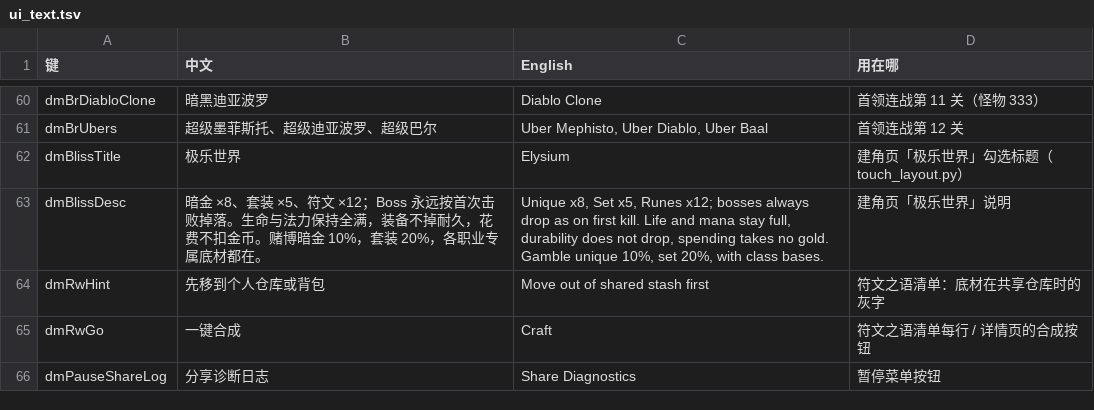
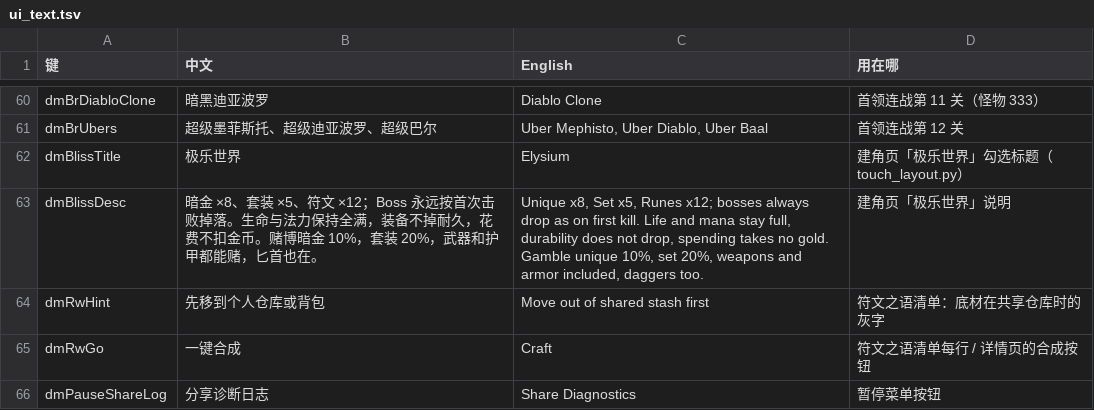
Before and after one commit to XGBCCC/d2r-mobile, a TSV file: dm/i18n/ui_text.tsv, drawn as a sheet; only a part is shown, gaps mark what is left out.

Commit message:
Add omitted weapons and armor to the Elysium gamble shelf
D2R's gamble list has no daggers, dirks, or blades, so keeping every base already on the shelf cannot show them. During an Elysium run, non-quest weapon and armor bases are inserted along with class-specific bases. Quest items and unlisted potions, scrolls, and rings stay off. Outside Elysium the shelf is unchanged.

```diff
--- a/dm/i18n/ui_text.tsv
+++ b/dm/i18n/ui_text.tsv
@@ -62,3 +62,3 @@ dmBrUbers	超级墨菲斯托、超级迪亚波罗、超级巴尔	Uber Mephisto,
 dmBlissTitle	极乐世界	Elysium	建角页「极乐世界」勾选标题（touch_layout.py）
-dmBlissDesc	暗金 ×8、套装 ×5、符文 ×12；Boss 永远按首次击败掉落。生命与法力保持全满，装备不掉耐久，花费不扣金币。赌博暗金 10%，套装 20%，各职业专属底材都在。	Unique x8, Set x5, Runes x12; bosses always drop as on first kill. Life and mana stay full, durability does not drop, spending takes no gold. Gamble unique 10%, set 20%, with class bases.	建角页「极乐世界」说明
+dmBlissDesc	暗金 ×8、套装 ×5、符文 ×12；Boss 永远按首次击败掉落。生命与法力保持全满，装备不掉耐久，花费不扣金币。赌博暗金 10%，套装 20%，武器和护甲都能赌，匕首也在。	Unique x8, Set x5, Runes x12; bosses always drop as on first kill. Life and mana stay full, durability does not drop, spending takes no gold. Gamble unique 10%, set 20%, weapons and armor included, daggers too.	建角页「极乐世界」说明
 dmRwHint	先移到个人仓库或背包	Move out of shared stash first	符文之语清单：底材在共享仓库时的灰字
```
Also changed, not shown: 7 other files.
